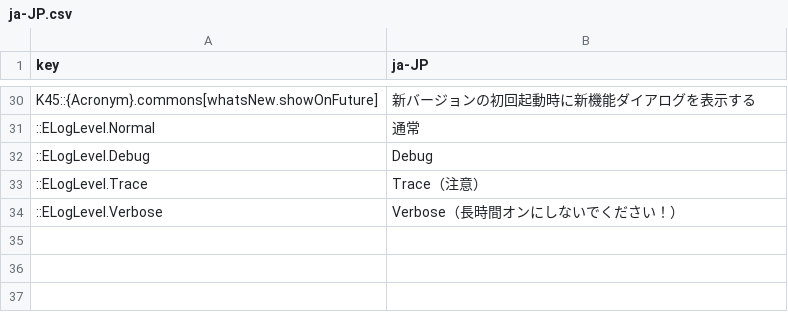
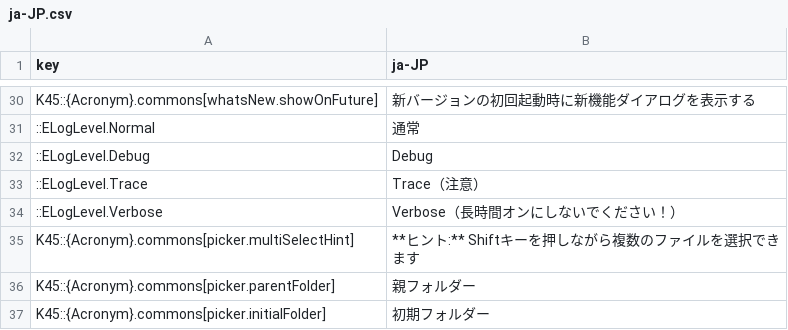
Before and after one commit to klyte45/CS2-BelzontCommons, a CSV file: i18n/ja-JP.csv, drawn as a sheet; only a part is shown, gaps mark what is left out.

```diff
--- a/i18n/ja-JP.csv
+++ b/i18n/ja-JP.csv
@@ -34 +34,4 @@ K45::{Acronym}.commons[whatsNew.showOnFuture]	新バージョンの初回起動
 ::ELogLevel.Verbose	Verbose（長時間オンにしないでください！）
+K45::{Acronym}.commons[picker.multiSelectHint]	**ヒント:** Shiftキーを押しながら複数のファイルを選択できます
+K45::{Acronym}.commons[picker.parentFolder]	親フォルダー
+K45::{Acronym}.commons[picker.initialFolder]	初期フォルダー
```
Also changed, not shown: i18n/de-DE.csv, i18n/es-ES.csv, 8 other files.
